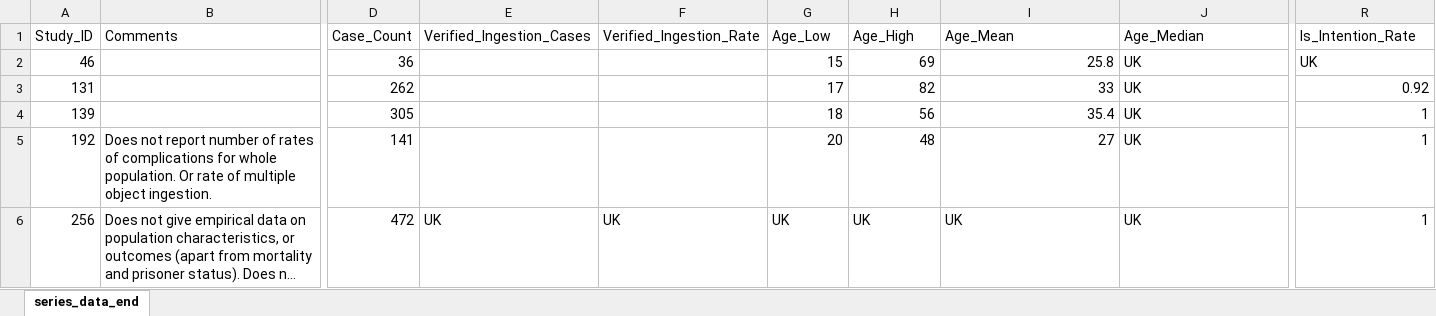
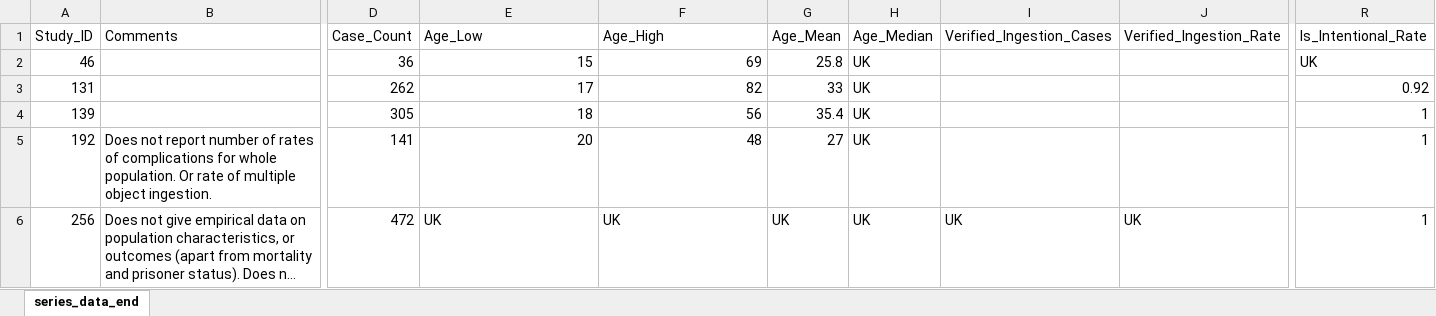
Before and after one commit to jackgedge/iifo_systematic_review, an Excel workbook: input/raw_data/data_extraction/series_data_end.xlsx, sheet series_data_end, drawn as a sheet; only a part is shown, gaps mark what is left out; long unchanged cells end in …; values as stored, in another font and other column widths than the file's, no borders; the diff covers the shown part only; the diff names each change by its address in the sheet, - before the commit and + after, or states it on an @@ line.

```diff
--- a/input/raw_data/data_extraction/series_data_end.xlsx (sheet series_data_end)
+++ b/input/raw_data/data_extraction/series_data_end.xlsx (sheet series_data_end)
-E1: Verified_Ingestion_Cases
+E1: Age_Low
-F1: Verified_Ingestion_Rate
+F1: Age_High
-G1: Age_Low
+G1: Age_Mean
-H1: Age_High
+H1: Age_Median
-I1: Age_Mean
+I1: Verified_Ingestion_Cases
-J1: Age_Median
+J1: Verified_Ingestion_Rate
-R1: Is_Intention_Rate
+R1: Is_Intentional_Rate
-E2: (empty)
+E2: 15
-F2: (empty)
+F2: 69
-G2: 15
+G2: 25.8
-H2: 69
+H2: UK
-I2: 25.8
+I2: (empty)
-J2:J5: UK
+J2:J5: (empty)
-E3: (empty)
+E3: 17
-F3: (empty)
+F3: 82
-G3: 17
+G3: 33
-H3: 82
+H3: UK
-I3: 33
+I3: (empty)
-E4: (empty)
+E4: 18
-F4: (empty)
+F4: 56
-G4: 18
+G4: 35.4
-H4: 56
+H4: UK
-I4: 35.4
+I4: (empty)
-E5: (empty)
+E5: 20
-F5: (empty)
+F5: 48
-G5: 20
+G5: 27
-H5: 48
+H5: UK
-I5: 27
+I5: (empty)
```
Also changed, not shown: 58 edited cells elsewhere in this sheet, input/raw_data/data_extraction/data_extraction_end.xlsx, 31 other files.
